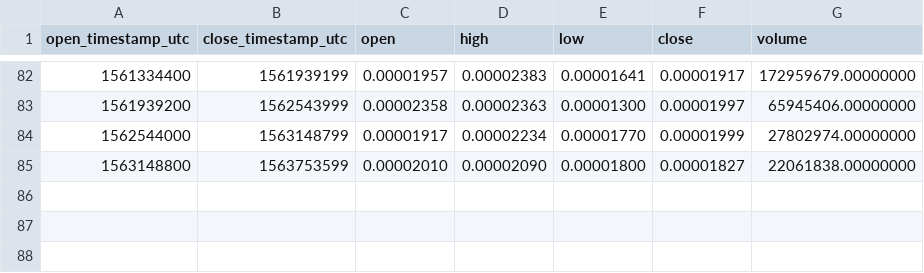
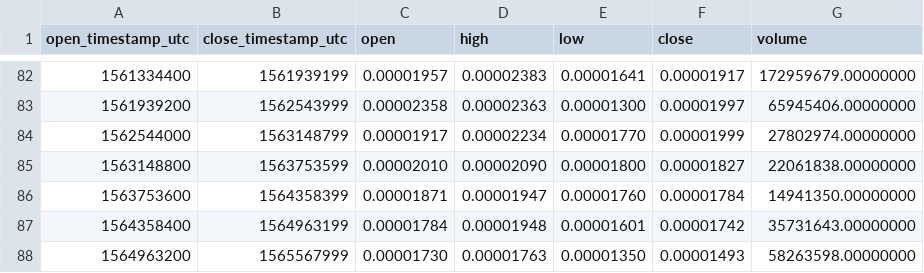
Before and after one commit to cryptobigbro/binance-TNBETH, a CSV file: binance-TNBETH-1w.csv, drawn as a sheet; only a part is shown, gaps mark what is left out.

```diff
--- a/binance-TNBETH-1w.csv
+++ b/binance-TNBETH-1w.csv
@@ -85 +85,4 @@ open_timestamp_utc,close_timestamp_utc,open,high,low,close,volume
 1563148800,1563753599,0.00002010,0.00002090,0.00001800,0.00001827,22061838.00000000
+1563753600,1564358399,0.00001871,0.00001947,0.00001760,0.00001784,14941350.00000000
+1564358400,1564963199,0.00001784,0.00001948,0.00001601,0.00001742,35731643.00000000
+1564963200,1565567999,0.00001730,0.00001763,0.00001350,0.00001493,58263598.00000000
```
Also changed, not shown: binance-TNBETH-1M.csv, binance-TNBETH-1d.csv, 1 other file.
